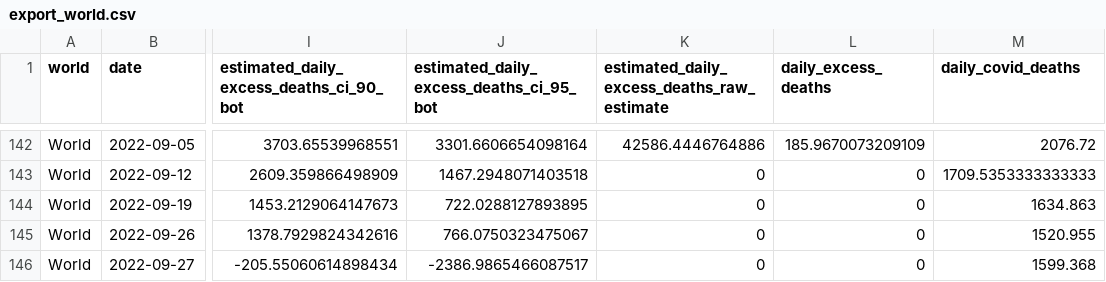
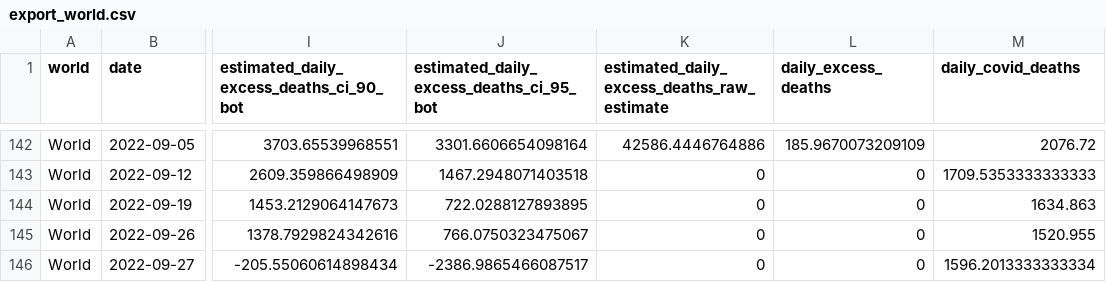
Before and after one commit to PaulMainwood/covid-19-the-economist-global-excess-deaths-model, a CSV file: output-data/export_world.csv, drawn as a sheet; only a part is shown, gaps mark what is left out; the diff names each change by its address in the sheet, - before the commit and + after, or states it on an @@ line.

```diff
--- a/output-data/export_world.csv
+++ b/output-data/export_world.csv
-M146 (daily_covid_deaths): 1599.368
+M146 (daily_covid_deaths): 1596.2013333333334
```
Also changed, not shown: output-data/export_regions_cumulative.csv, output-data/output-by-alternative-regions/export_regions_WHO_region_cumulative.csv, 48 other files.
